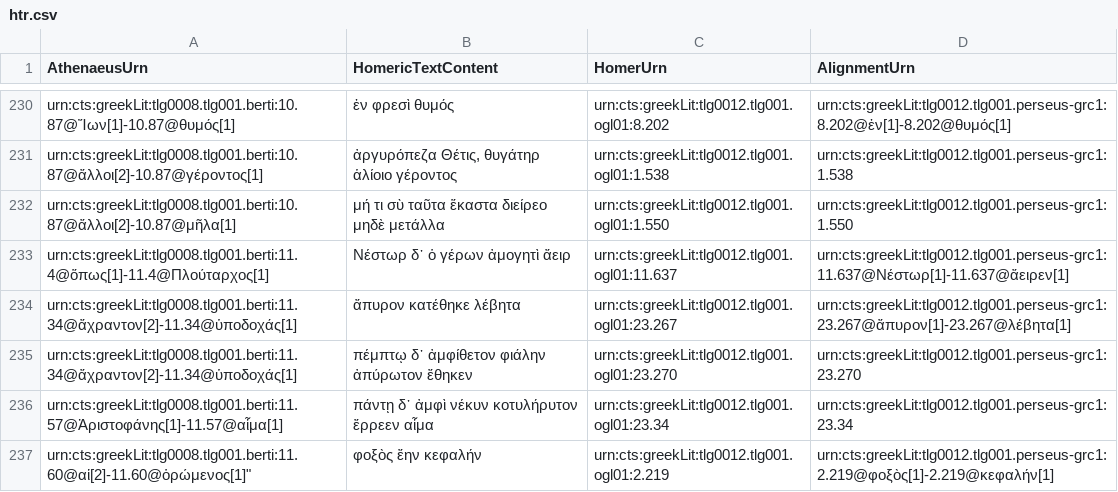
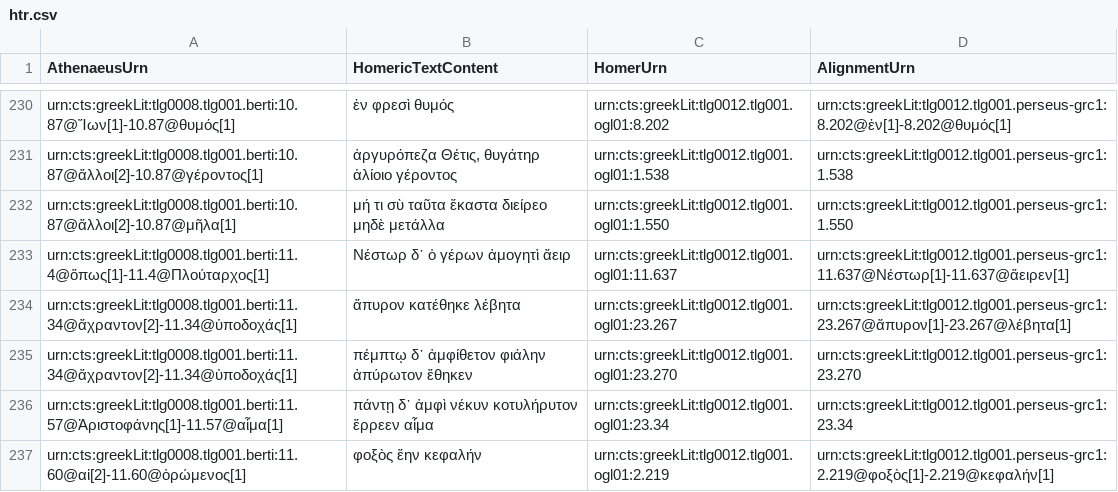
Before and after one commit to DigitalAthenaeus/homeric-reuse, a CSV file: tabular-data/htr.csv, drawn as a sheet; only a part is shown, gaps mark what is left out.

Commit message:
Update htr.csv

```diff
--- a/tabular-data/htr.csv
+++ b/tabular-data/htr.csv
@@ -236,2 +236,2 @@
 "urn:cts:greekLit:tlg0008.tlg001.berti:11.57@Ἀριστοφάνης[1]-11.57@αἷμα[1]","πάντῃ δ᾽ ἀμφὶ νέκυν κοτυλήρυτον ἔρρεεν αἷμα","urn:cts:greekLit:tlg0012.tlg001.ogl01:23.34","urn:cts:greekLit:tlg0012.tlg001.perseus-grc1:23.34"
-urn:cts:greekLit:tlg0008.tlg001.berti:11.60@αἱ[2]-11.60@ὁρώμενος[1]","φοξὸς ἔην κεφαλήν","urn:cts:greekLit:tlg0012.tlg001.ogl01:2.219","urn:cts:greekLit:tlg0012.tlg001.perseus-grc1:2.219@φοξὸς[1]-2.219@κεφαλήν[1]"
+"urn:cts:greekLit:tlg0008.tlg001.berti:11.60@αἱ[2]-11.60@ὁρώμενος[1]","φοξὸς ἔην κεφαλήν","urn:cts:greekLit:tlg0012.tlg001.ogl01:2.219","urn:cts:greekLit:tlg0012.tlg001.perseus-grc1:2.219@φοξὸς[1]-2.219@κεφαλήν[1]"
```
